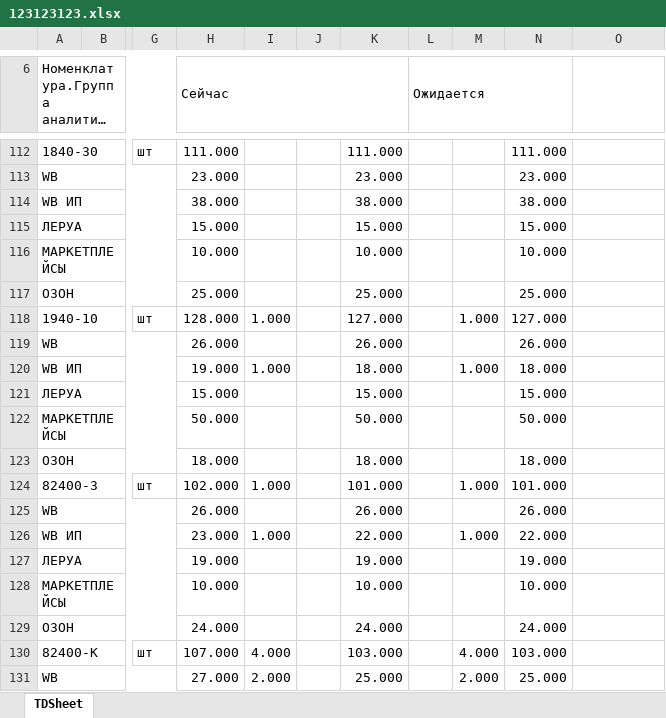
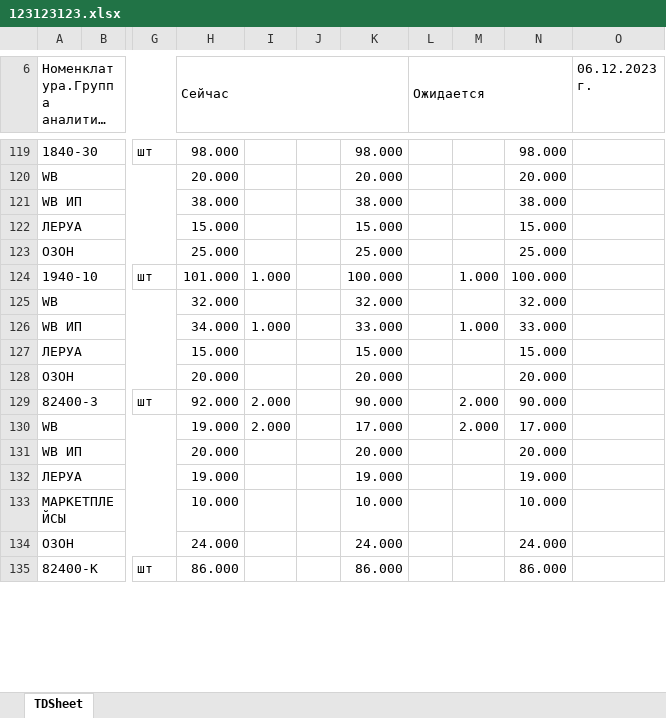
Before and after one commit to dizel007/anmMP, an Excel workbook: mp_sklad/uploads/123123123.xlsx, sheet TDSheet, drawn as a sheet; only a part is shown, gaps mark what is left out; long unchanged cells end in …; values as stored, in another font and other column widths than the file's, no cell formats; charts and pictures not drawn; removed rows and columns are numbered as before the commit, all else as after; rows hold the shown columns only; the diff covers the shown part only; the diff names each change by its address in the sheet, - before the commit and + after, or states it on an @@ line.

```diff
--- a/mp_sklad/uploads/123123123.xlsx (sheet TDSheet)
+++ b/mp_sklad/uploads/123123123.xlsx (sheet TDSheet)
-O6: (empty)
+O6: 06.12.2023 г.
-H119 (Сейчас): 111.000
+H119 (Сейчас): 98.000
-K119: 111.000
+K119: 98.000
-N119: 111.000
+N119: 98.000
@@ row 113 moved to row 114: WB @@
@@ row 167 moved to row 120: WB @@
@@ row 116 moved to row 117: МАРКЕТПЛЕЙСЫ @@
-H124 (Сейчас): 128.000
+H124 (Сейчас): 101.000
-K124: 127.000
+K124: 100.000
-N124: 127.000
+N124: 100.000
-row 119: WB |  |  | 26.000 |  |  | 26.000 |  |  | 26.000
+row 125: WB |  |  | 32.000 |  |  | 32.000 |  |  | 32.000
-H126 (Сейчас): 19.000
+H126 (Сейчас): 34.000
-K126: 18.000
+K126: 33.000
-N126: 18.000
+N126: 33.000
-row 122: МАРКЕТПЛЕЙСЫ |  |  | 50.000 |  |  | 50.000 |  |  | 50.000
@@ row 123 moved to row 61: ОЗОН @@
+row 128: ОЗОН |  |  | 20.000 |  |  | 20.000 |  |  | 20.000
-H129 (Сейчас): 102.000
+H129 (Сейчас): 92.000
-I129: 1.000
+I129: 2.000
-K129: 101.000
+K129: 90.000
-M129: 1.000
+M129: 2.000
-N129: 101.000
+N129: 90.000
-row 125: WB |  |  | 26.000 |  |  | 26.000 |  |  | 26.000
-row 126: WB ИП |  |  | 23.000 | 1.000 |  | 22.000 |  | 1.000 | 22.000
+row 130: WB |  |  | 19.000 | 2.000 |  | 17.000 |  | 2.000 | 17.000
+row 131: WB ИП |  |  | 20.000 |  |  | 20.000 |  |  | 20.000
-H135 (Сейчас): 107.000
+H135 (Сейчас): 86.000
-I135: 4.000
+I135: (empty)
-K135: 103.000
+K135: 86.000
-M135: 4.000
+M135: (empty)
-N135: 103.000
+N135: 86.000
-row 131: WB |  |  | 27.000 | 2.000 |  | 25.000 |  | 2.000 | 25.000
```
Also changed, not shown: 49 added rows, 46 removed rows, 15 moved rows, 77 edited cells and merged cells elsewhere in this sheet, cell formats, 7 other files.
